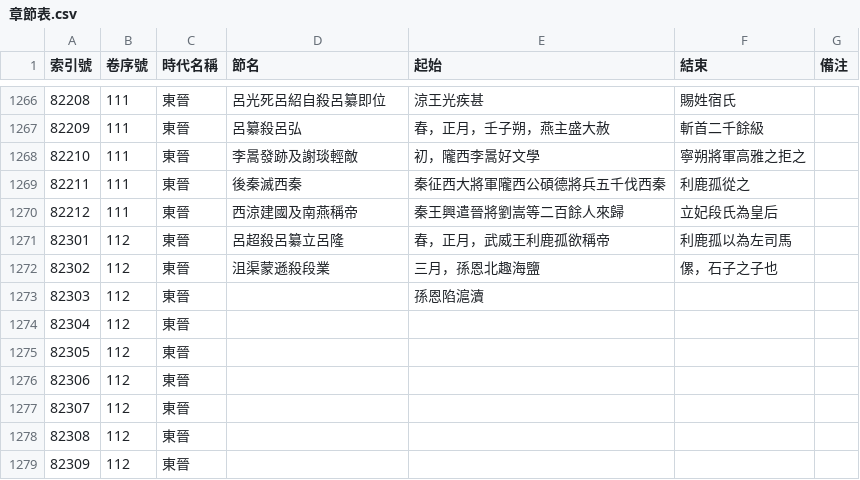
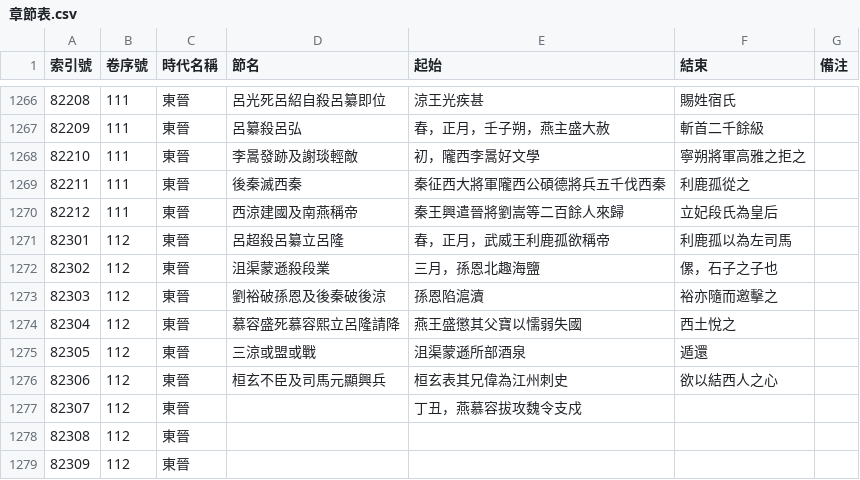
Before and after one commit to gamefang/zizhitongjian, a CSV file: 1_數據表/1.1_通鑑目録/章節表.csv, drawn as a sheet; only a part is shown, gaps mark what is left out.

```diff
--- a/1_數據表/1.1_通鑑目録/章節表.csv
+++ b/1_數據表/1.1_通鑑目録/章節表.csv
@@ -1272,7 +1272,7 @@
 82302,112,東晉,沮渠蒙遜殺段業,三月，孫恩北趣海鹽,傫，石子之子也,
-82303,112,東晉,,孫恩陷滬瀆,,
-82304,112,東晉,,,,
-82305,112,東晉,,,,
-82306,112,東晉,,,,
-82307,112,東晉,,,,
+82303,112,東晉,劉裕破孫恩及後秦破後涼,孫恩陷滬瀆,裕亦隨而邀擊之,
+82304,112,東晉,慕容盛死慕容熙立呂隆請降,燕王盛懲其父寶以懦弱失國,西土悅之,
+82305,112,東晉,三涼或盟或戰,沮渠蒙遜所部酒泉,遁還,
+82306,112,東晉,桓玄不臣及司馬元顯興兵,桓玄表其兄偉為江州刺史,欲以結西人之心,
+82307,112,東晉,,丁丑，燕慕容拔攻魏令支戍,,
 82308,112,東晉,,,,
```
Also changed, not shown: 3 other files.
